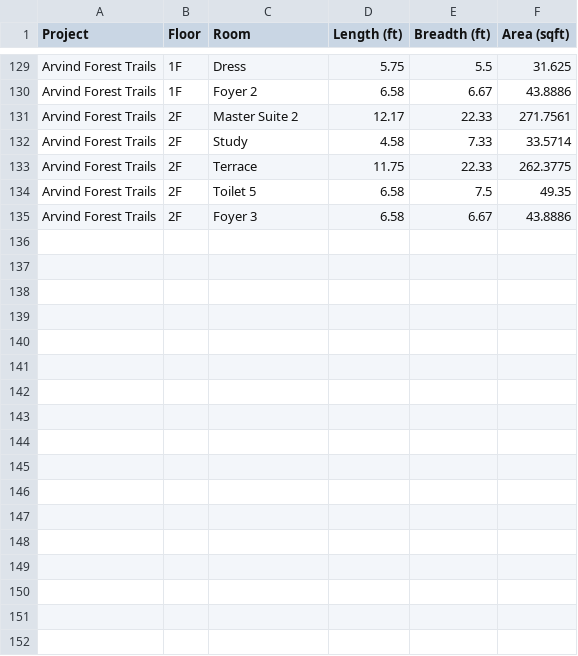
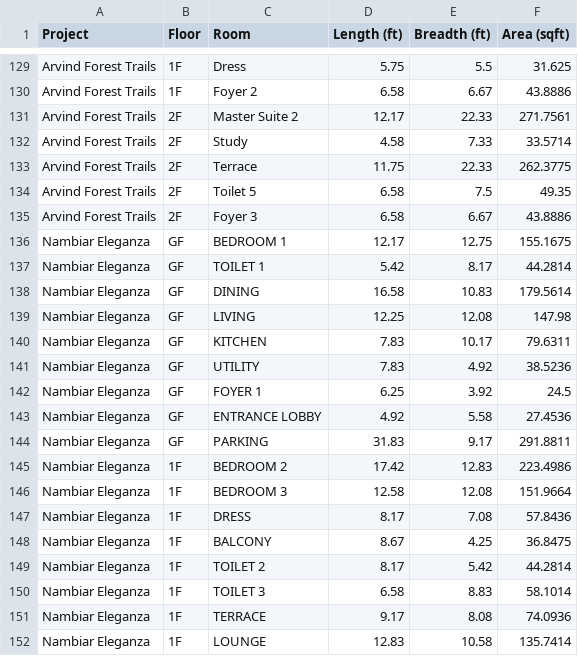
Before and after one commit to zain594/floor_plan_visual, a CSV file: floor_plan_comparison.csv, drawn as a sheet; only a part is shown, gaps mark what is left out.

Commit message:
Update floor_plan_comparison.csv

```diff
--- a/floor_plan_comparison.csv
+++ b/floor_plan_comparison.csv
@@ -135 +135,18 @@ Arvind Forest Trails,2F,Toilet 5,6.58,7.5,49.35
 Arvind Forest Trails,2F,Foyer 3,6.58,6.67,43.8886
+Nambiar Eleganza,GF,BEDROOM 1,12.17,12.75,155.1675
+Nambiar Eleganza,GF,TOILET 1,5.42,8.17,44.2814
+Nambiar Eleganza,GF,DINING,16.58,10.83,179.5614
+Nambiar Eleganza,GF,LIVING,12.25,12.08,147.98
+Nambiar Eleganza,GF,KITCHEN,7.83,10.17,79.6311
+Nambiar Eleganza,GF,UTILITY,7.83,4.92,38.5236
+Nambiar Eleganza,GF,FOYER 1,6.25,3.92,24.5
+Nambiar Eleganza,GF,ENTRANCE LOBBY,4.92,5.58,27.4536
+Nambiar Eleganza,GF,PARKING,31.83,9.17,291.8811
+Nambiar Eleganza,1F,BEDROOM 2,17.42,12.83,223.4986
+Nambiar Eleganza,1F,BEDROOM 3,12.58,12.08,151.9664
+Nambiar Eleganza,1F,DRESS,8.17,7.08,57.8436
+Nambiar Eleganza,1F,BALCONY,8.67,4.25,36.8475
+Nambiar Eleganza,1F,TOILET 2,8.17,5.42,44.2814
+Nambiar Eleganza,1F,TOILET 3,6.58,8.83,58.1014
+Nambiar Eleganza,1F,TERRACE,9.17,8.08,74.0936
+Nambiar Eleganza,1F,LOUNGE,12.83,10.58,135.7414
```
